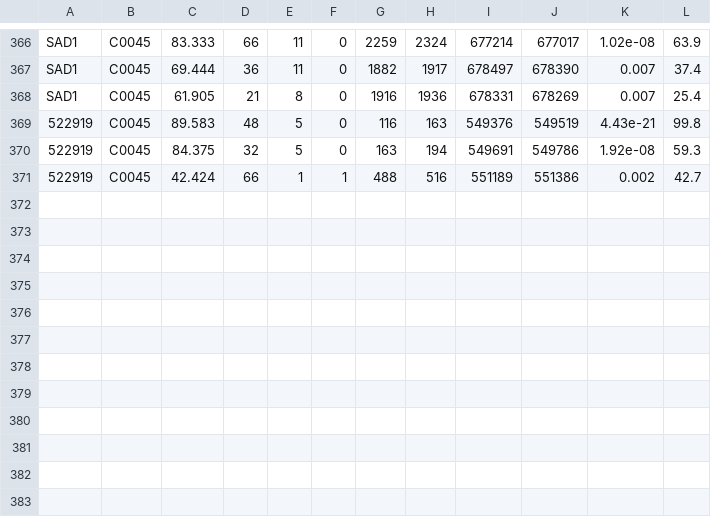
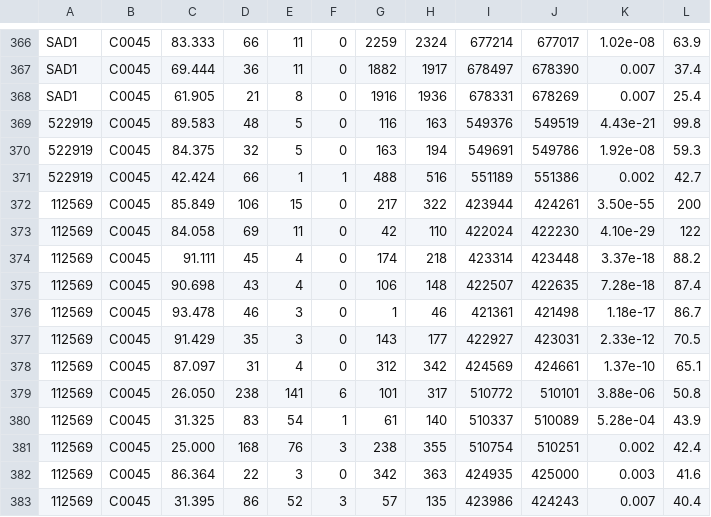
Before and after one commit to aays/MT_analysis, a TSV file: data/scaffold-mapping/C_schloesseri_scaffold_hits.tsv, drawn as a sheet; only a part is shown, gaps mark what is left out.

```diff
--- a/data/scaffold-mapping/C_schloesseri_scaffold_hits.tsv
+++ b/data/scaffold-mapping/C_schloesseri_scaffold_hits.tsv
@@ -371 +371,13 @@ SAD1	C0045	61.905	21	8	0	1916	1936	678331	678269	0.007	25.4
 522919	C0045	42.424	66	1	1	488	516	551189	551386	0.002	42.7
+112569	C0045	85.849	106	15	0	217	322	423944	424261	3.50e-55	200
+112569	C0045	84.058	69	11	0	42	110	422024	422230	4.10e-29	122
+112569	C0045	91.111	45	4	0	174	218	423314	423448	3.37e-18	88.2
+112569	C0045	90.698	43	4	0	106	148	422507	422635	7.28e-18	87.4
+112569	C0045	93.478	46	3	0	1	46	421361	421498	1.18e-17	86.7
+112569	C0045	91.429	35	3	0	143	177	422927	423031	2.33e-12	70.5
+112569	C0045	87.097	31	4	0	312	342	424569	424661	1.37e-10	65.1
+112569	C0045	26.050	238	141	6	101	317	510772	510101	3.88e-06	50.8
+112569	C0045	31.325	83	54	1	61	140	510337	510089	5.28e-04	43.9
+112569	C0045	25.000	168	76	3	238	355	510754	510251	0.002	42.4
+112569	C0045	86.364	22	3	0	342	363	424935	425000	0.003	41.6
+112569	C0045	31.395	86	52	3	57	135	423986	424243	0.007	40.4
```
Also changed, not shown: data/blastp/C_incerta_fwd.tsv, data/blastp/E_debaryana_fwd.tsv, 6 other files.
